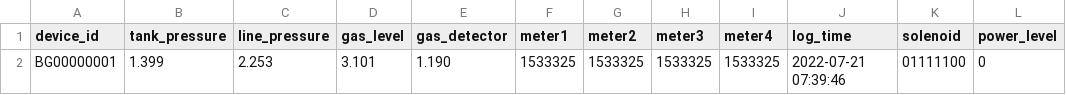
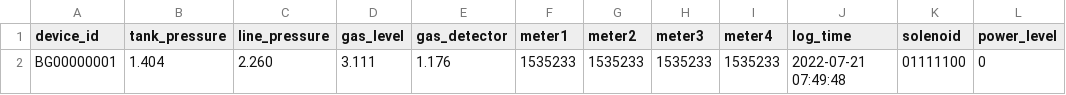
Before and after one commit to lifemedlink/csv, a CSV file: erp.csv, drawn as a sheet; only a part is shown; the diff names each change by its address in the sheet, - before the commit and + after, or states it on an @@ line.

Commit message:
erp file on 2022-07-21 02:20:01

```diff
--- a/erp.csv
+++ b/erp.csv
-B2 (tank_pressure): 1.399
+B2 (tank_pressure): 1.404
-C2 (line_pressure): 2.253
+C2 (line_pressure): 2.260
-D2 (gas_level): 3.101
+D2 (gas_level): 3.111
-E2 (gas_detector): 1.190
+E2 (gas_detector): 1.176
-F2 (meter1): 1533325
+F2 (meter1): 1535233
-G2 (meter2): 1533325
+G2 (meter2): 1535233
-H2 (meter3): 1533325
+H2 (meter3): 1535233
-I2 (meter4): 1533325
+I2 (meter4): 1535233
-J2 (log_time): 2022-07-21 07:39:46
+J2 (log_time): 2022-07-21 07:49:48
```
